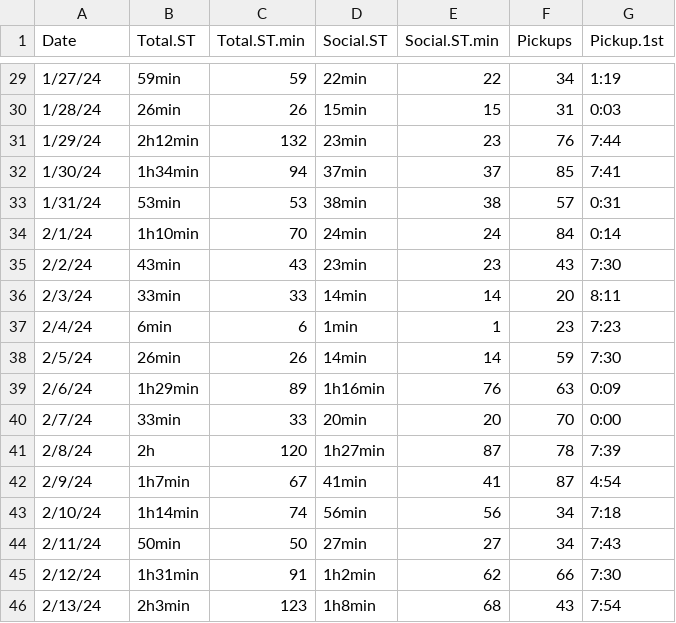
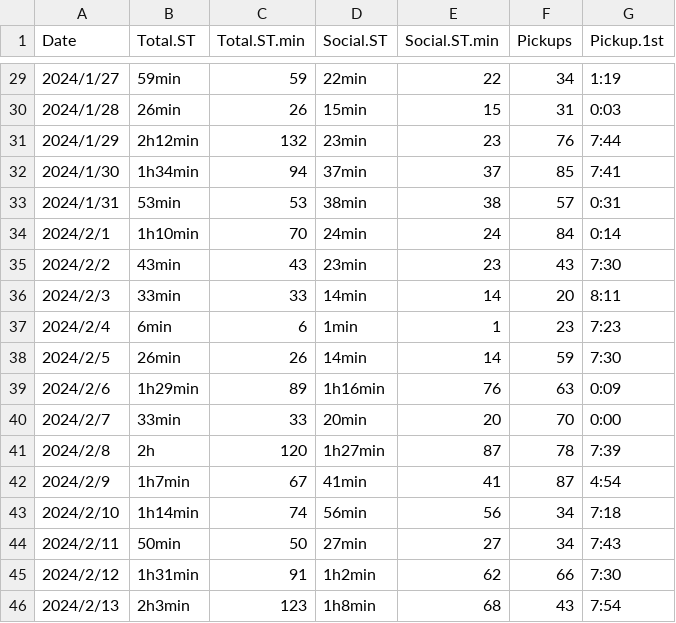
Before and after one commit to petercrimson2023/B-620-HW, a CSV file: BulunTe_IphoneMonitor.csv, drawn as a sheet; only a part is shown, gaps mark what is left out; the diff covers the shown part only.

```diff
--- a/BulunTe_IphoneMonitor.csv
+++ b/BulunTe_IphoneMonitor.csv
@@ -29,18 +29,18 @@
-1/27/24,59min,59,22min,22,34,1:19
-1/28/24,26min,26,15min,15,31,0:03
-1/29/24,2h12min,132,23min,23,76,7:44
-1/30/24,1h34min,94,37min,37,85,7:41
-1/31/24,53min,53,38min,38,57,0:31
-2/1/24,1h10min,70,24min,24,84,0:14
-2/2/24,43min,43,23min,23,43,7:30
-2/3/24,33min,33,14min,14,20,8:11
-2/4/24,6min,6,1min,1,23,7:23
-2/5/24,26min,26,14min,14,59,7:30
-2/6/24,1h29min,89,1h16min,76,63,0:09
-2/7/24,33min,33,20min,20,70,0:00
-2/8/24,2h,120,1h27min,87,78,7:39
-2/9/24,1h7min,67,41min,41,87,4:54
-2/10/24,1h14min,74,56min,56,34,7:18
-2/11/24,50min,50,27min,27,34,7:43
-2/12/24,1h31min,91,1h2min,62,66,7:30
-2/13/24,2h3min,123,1h8min,68,43,7:54
+2024/1/27,59min,59,22min,22,34,1:19
+2024/1/28,26min,26,15min,15,31,0:03
+2024/1/29,2h12min,132,23min,23,76,7:44
+2024/1/30,1h34min,94,37min,37,85,7:41
+2024/1/31,53min,53,38min,38,57,0:31
+2024/2/1,1h10min,70,24min,24,84,0:14
+2024/2/2,43min,43,23min,23,43,7:30
+2024/2/3,33min,33,14min,14,20,8:11
+2024/2/4,6min,6,1min,1,23,7:23
+2024/2/5,26min,26,14min,14,59,7:30
+2024/2/6,1h29min,89,1h16min,76,63,0:09
+2024/2/7,33min,33,20min,20,70,0:00
+2024/2/8,2h,120,1h27min,87,78,7:39
+2024/2/9,1h7min,67,41min,41,87,4:54
+2024/2/10,1h14min,74,56min,56,34,7:18
+2024/2/11,50min,50,27min,27,34,7:43
+2024/2/12,1h31min,91,1h2min,62,66,7:30
+2024/2/13,2h3min,123,1h8min,68,43,7:54
```
Also changed, not shown: 27 edited cells elsewhere in this file, 1 other file.
